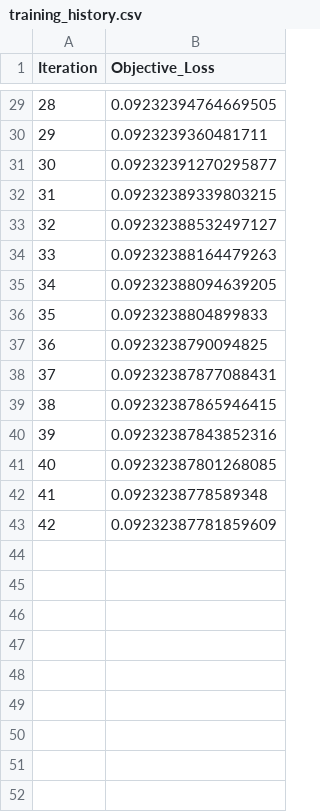
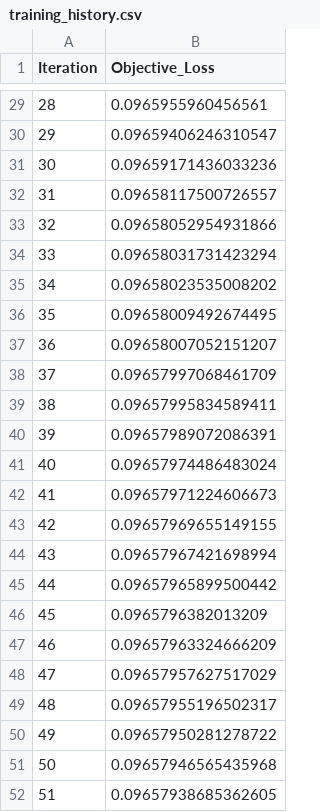
Before and after one commit to MariaGoico/Final-Project-LSDA, a CSV file: saved_models/LinearRegression_Lag_Features/training_history.csv, drawn as a sheet; only a part is shown, gaps mark what is left out; the diff covers the shown part only.

```diff
--- a/saved_models/LinearRegression_Lag_Features/training_history.csv
+++ b/saved_models/LinearRegression_Lag_Features/training_history.csv
@@ -29,15 +29,24 @@ Iteration,Objective_Loss
-28,0.09232394764669505
-29,0.0923239360481711
-30,0.09232391270295877
-31,0.09232389339803215
-32,0.09232388532497127
-33,0.09232388164479263
-34,0.09232388094639205
-35,0.0923238804899833
-36,0.0923238790094825
-37,0.09232387877088431
-38,0.09232387865946415
-39,0.09232387843852316
-40,0.09232387801268085
-41,0.0923238778589348
-42,0.09232387781859609
+28,0.0965955960456561
+29,0.09659406246310547
+30,0.09659171436033236
+31,0.09658117500726557
+32,0.09658052954931866
+33,0.09658031731423294
+34,0.09658023535008202
+35,0.09658009492674495
+36,0.09658007052151207
+37,0.09657997068461709
+38,0.09657995834589411
+39,0.09657989072086391
+40,0.09657974486483024
+41,0.09657971224606673
+42,0.09657969655149155
+43,0.09657967421698994
+44,0.09657965899500442
+45,0.0965796382013209
+46,0.09657963324666209
+47,0.09657957627517029
+48,0.09657955196502317
+49,0.09657950281278722
+50,0.09657946565435968
+51,0.09657938685362605
```
Also changed, not shown: 27 edited cells elsewhere in this file, model_comparison.csv, 14 other files.
